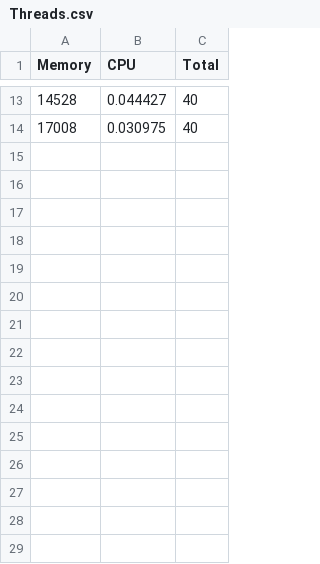
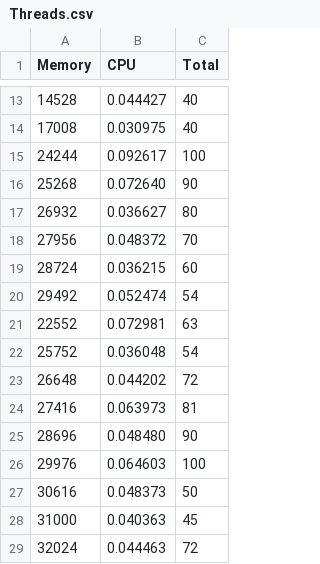
Before and after one commit to FabianRamirez03/SO_Servers_P2, a CSV file: GUI/data/Threads.csv, drawn as a sheet; only a part is shown, gaps mark what is left out.

Commit message:
Update data

```diff
--- a/GUI/data/Threads.csv
+++ b/GUI/data/Threads.csv
@@ -14 +14,16 @@ Memory,CPU,Total
 17008,0.030975,40
+24244,0.092617,100
+25268,0.072640,90
+26932,0.036627,80
+27956,0.048372,70
+28724,0.036215,60
+29492,0.052474,54
+22552,0.072981,63
+25752,0.036048,54
+26648,0.044202,72
+27416,0.063973,81
+28696,0.048480,90
+29976,0.064603,100
+30616,0.048373,50
+31000,0.040363,45
+32024,0.044463,72
```
Also changed, not shown: GUI/data/FIFO.csv, 5 other files.
